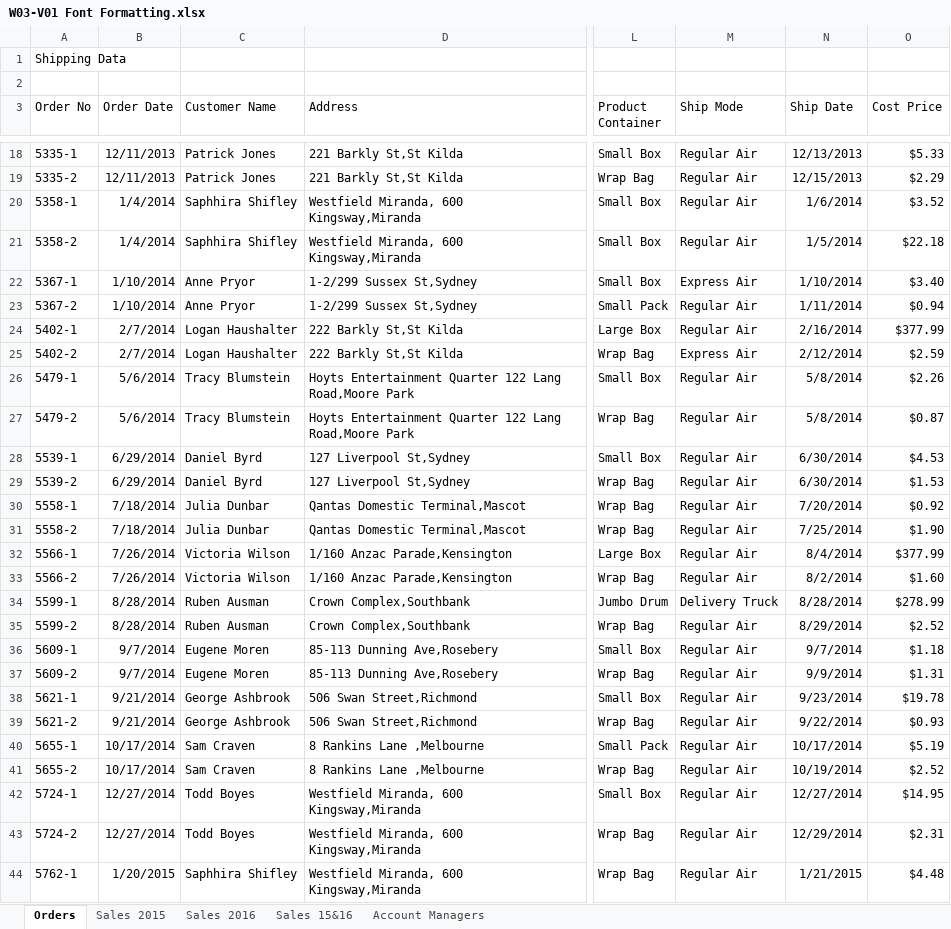
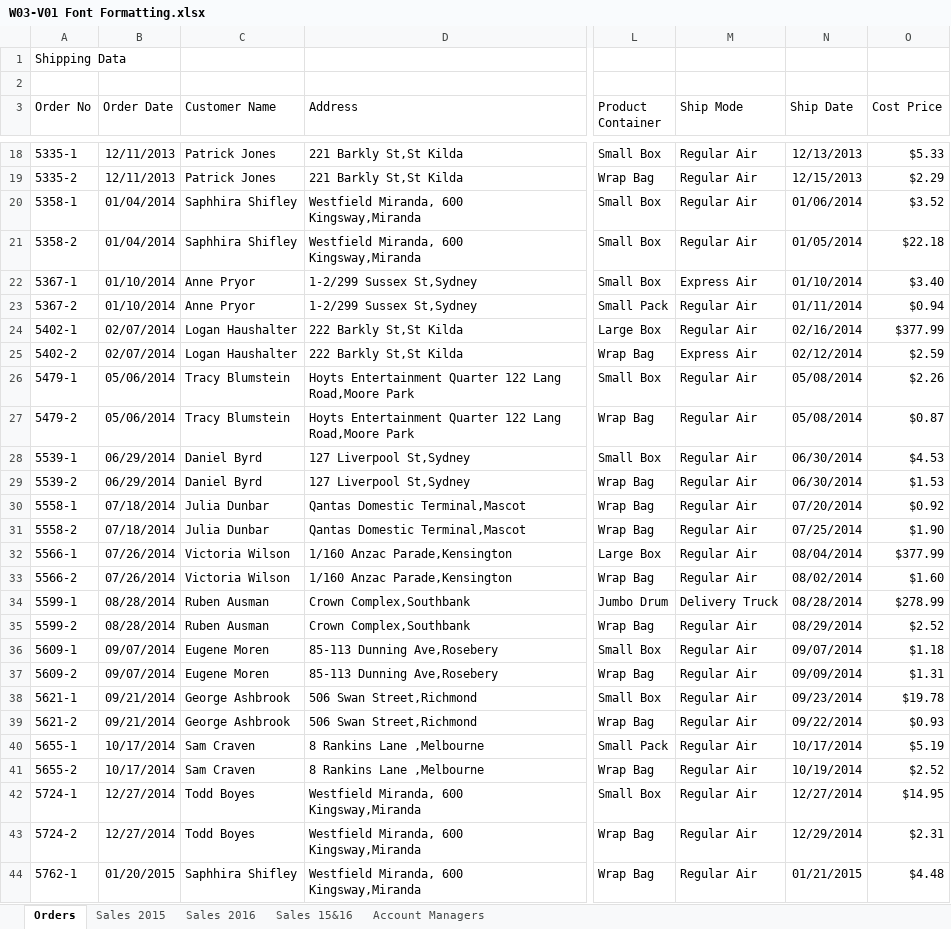
Before and after one commit to arghanath007/Data-Science, an Excel workbook: Data Analyst/Excel/Week 3/W03-V01 Font Formatting.xlsx, sheet Orders, drawn as a sheet; only a part is shown, gaps mark what is left out; values as stored, in another font and other column widths than the file's, no borders; the diff covers the shown part only; the diff names each change by its address in the sheet, - before the commit and + after, or states it on an @@ line.

Commit message:
Learning Excel Continued

```diff
--- a/Data Analyst/Excel/Week 3/W03-V01 Font Formatting.xlsx (sheet Orders)
+++ b/Data Analyst/Excel/Week 3/W03-V01 Font Formatting.xlsx (sheet Orders)
-B20:B21 (Order Date): 1/4/2014
+B20:B21 (Order Date): 01/04/2014
-N20 (Ship Date): 1/6/2014
+N20 (Ship Date): 01/06/2014
-N21 (Ship Date): 1/5/2014
+N21 (Ship Date): 01/05/2014
-B22:B23 (Order Date): 1/10/2014
+B22:B23 (Order Date): 01/10/2014
-N22 (Ship Date): 1/10/2014
+N22 (Ship Date): 01/10/2014
-N23 (Ship Date): 1/11/2014
+N23 (Ship Date): 01/11/2014
-B24:B25 (Order Date): 2/7/2014
+B24:B25 (Order Date): 02/07/2014
-N24 (Ship Date): 2/16/2014
+N24 (Ship Date): 02/16/2014
-N25 (Ship Date): 2/12/2014
+N25 (Ship Date): 02/12/2014
-B26:B27 (Order Date): 5/6/2014
+B26:B27 (Order Date): 05/06/2014
-N26:N27 (Ship Date): 5/8/2014
+N26:N27 (Ship Date): 05/08/2014
-B28:B29 (Order Date): 6/29/2014
+B28:B29 (Order Date): 06/29/2014
-N28:N29 (Ship Date): 6/30/2014
+N28:N29 (Ship Date): 06/30/2014
-B30:B31 (Order Date): 7/18/2014
+B30:B31 (Order Date): 07/18/2014
-N30 (Ship Date): 7/20/2014
+N30 (Ship Date): 07/20/2014
-N31 (Ship Date): 7/25/2014
+N31 (Ship Date): 07/25/2014
-B32:B33 (Order Date): 7/26/2014
+B32:B33 (Order Date): 07/26/2014
-N32 (Ship Date): 8/4/2014
+N32 (Ship Date): 08/04/2014
-N33 (Ship Date): 8/2/2014
+N33 (Ship Date): 08/02/2014
-B34:B35 (Order Date): 8/28/2014
+B34:B35 (Order Date): 08/28/2014
-N34 (Ship Date): 8/28/2014
+N34 (Ship Date): 08/28/2014
-N35 (Ship Date): 8/29/2014
+N35 (Ship Date): 08/29/2014
-B36:B37 (Order Date): 9/7/2014
+B36:B37 (Order Date): 09/07/2014
-N36 (Ship Date): 9/7/2014
+N36 (Ship Date): 09/07/2014
-N37 (Ship Date): 9/9/2014
+N37 (Ship Date): 09/09/2014
-B38:B39 (Order Date): 9/21/2014
+B38:B39 (Order Date): 09/21/2014
-N38 (Ship Date): 9/23/2014
+N38 (Ship Date): 09/23/2014
-N39 (Ship Date): 9/22/2014
+N39 (Ship Date): 09/22/2014
-B44 (Order Date): 1/20/2015
+B44 (Order Date): 01/20/2015
-N44 (Ship Date): 1/21/2015
+N44 (Ship Date): 01/21/2015
```
Also changed, not shown: 1652 edited cells elsewhere in this sheet, sheet Sales 2016, 10 other files.
